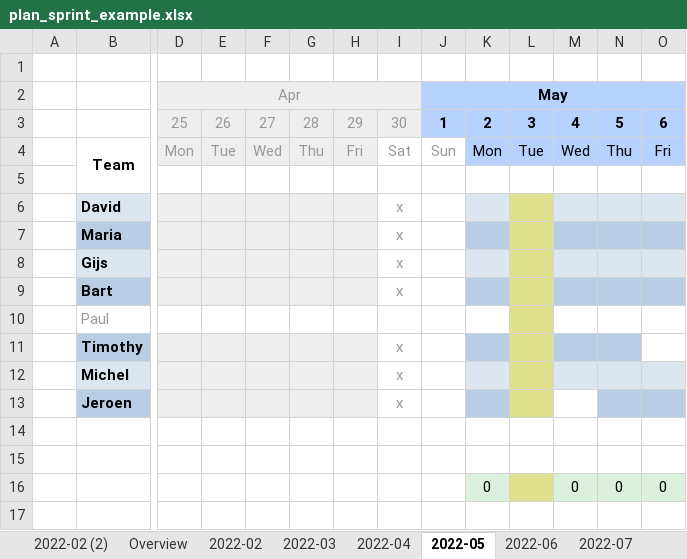
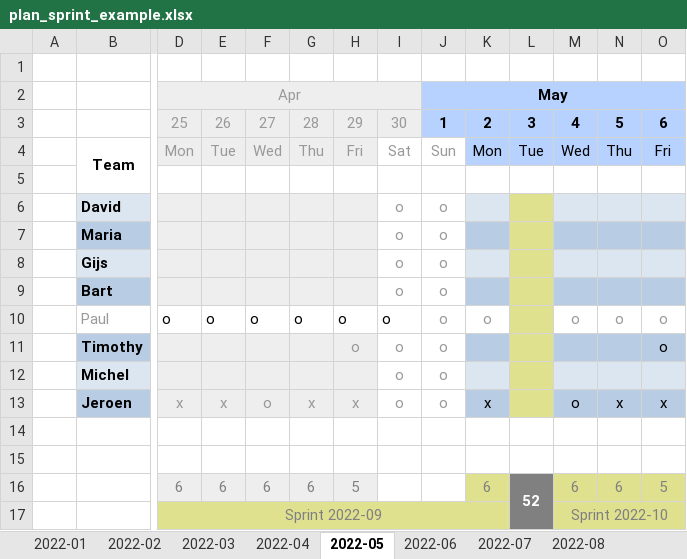
Before and after one commit to schalkje/ExcelPlannerGenerator, an Excel workbook: examples/plan_sprint_example.xlsx, sheet 2022-05, drawn as a sheet; only a part is shown, gaps mark what is left out; values as stored, in another font and other column widths than the file's, no borders; charts and pictures and conditional formats not drawn; removed rows and columns are numbered as before the commit, all else as after; rows hold the shown columns only; the diff names each change by its address in the sheet, - before the commit and + after, or states it on an @@ line.

```diff
--- a/examples/plan_sprint_example.xlsx (sheet 2022-05)
+++ b/examples/plan_sprint_example.xlsx (sheet 2022-05)
-sheet tab: 2022-02 (2)
+sheet tab: 2022-01
-row 6:  | David |  |  |  |  |  | x
-row 7:  | Maria |  |  |  |  |  | x
-row 8:  | Gijs |  |  |  |  |  | x
-row 9:  | Bart |  |  |  |  |  | x
-row 10:  | Paul
-row 11:  | Timothy |  |  |  |  |  | x
-row 12:  | Michel |  |  |  |  |  | x
-row 13:  | Jeroen |  |  |  |  |  | x
+row 6:  | David |  |  |  |  |  | o | o
+row 7:  | Maria |  |  |  |  |  | o | o
+row 8:  | Gijs |  |  |  |  |  | o | o
+row 9:  | Bart |  |  |  |  |  | o | o
+row 10:  | Paul | o | o | o | o | o | o | o | o |  | o | o | o
+row 11:  | Timothy |  |  |  |  | o | o | o |  |  |  |  | o
+row 12:  | Michel |  |  |  |  |  | o | o
+row 13:  | Jeroen | x | x | o | x | x | o | o | x |  | o | x | x
-row 16:  |  |  |  |  |  |  |  |  | 0 |  | 0 | 0 | 0
+row 16:  |  | 6 | 6 | 6 | 6 | 5 |  |  | 6 | 52 | 6 | 6 | 5
+row 17:  |  | Sprint 2022-09 |  |  |  |  |  |  |  |  | Sprint 2022-10
```
Also changed, not shown: sheet 2023-01, sheet 2022-10, sheet 2022-02, sheet 2022-08, sheet 2022-11, sheet 2022-09, 6 more sheets, other sheet tabs, charts or pictures, 1 other file.
